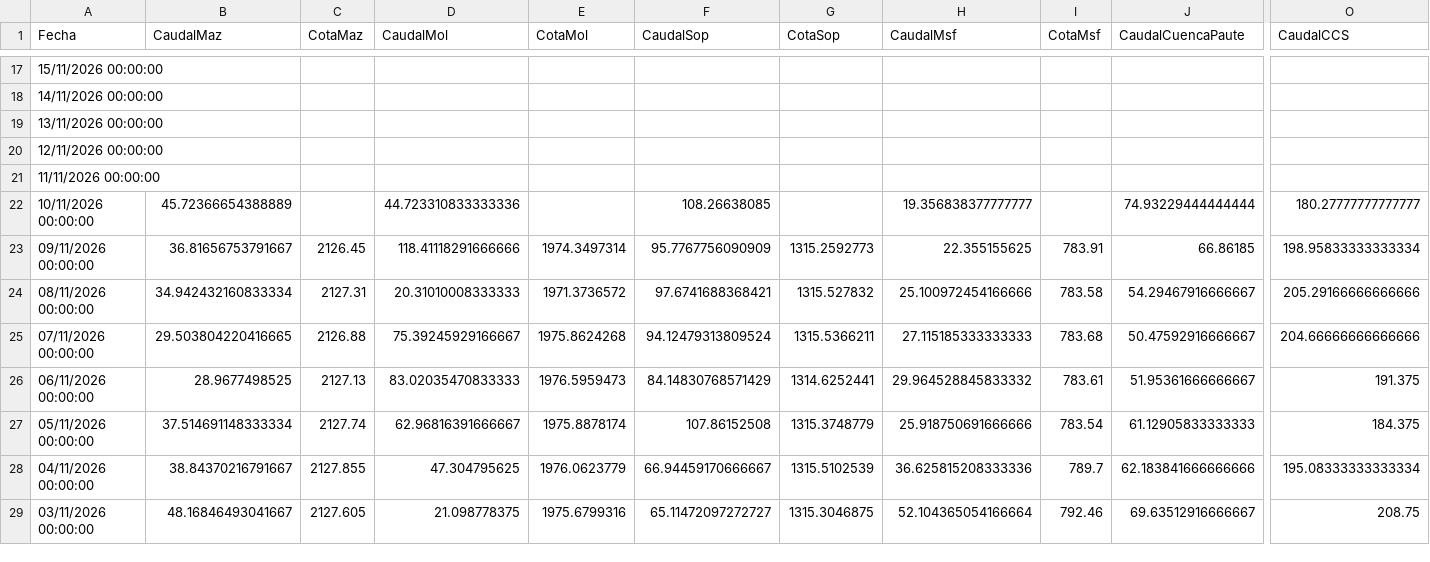
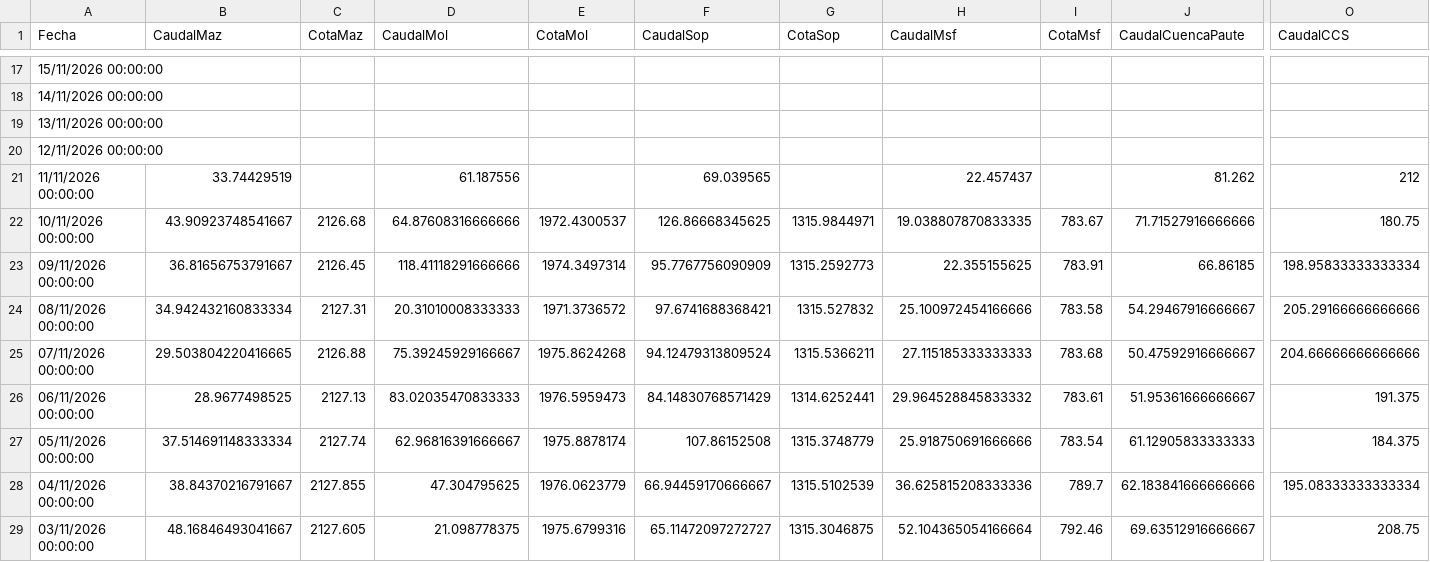
Before and after one commit to davidmunoz-create/hidroelectricasecuador, a CSV file: data/hidrologia-mensual.csv, drawn as a sheet; only a part is shown, gaps mark what is left out; the diff covers the shown part only; the diff names each change by its address in the sheet, - before the commit and + after, or states it on an @@ line.

```diff
--- a/data/hidrologia-mensual.csv
+++ b/data/hidrologia-mensual.csv
-B21 (CaudalMaz): (empty)
+B21 (CaudalMaz): 33.74429519
-D21 (CaudalMol): (empty)
+D21 (CaudalMol): 61.187556
-F21 (CaudalSop): (empty)
+F21 (CaudalSop): 69.039565
-H21 (CaudalMsf): (empty)
+H21 (CaudalMsf): 22.457437
-J21 (CaudalCuencaPaute): (empty)
+J21 (CaudalCuencaPaute): 81.262
-O21 (CaudalCCS): (empty)
+O21 (CaudalCCS): 212
-B22 (CaudalMaz): 45.72366654388889
+B22 (CaudalMaz): 43.90923748541667
-C22 (CotaMaz): (empty)
+C22 (CotaMaz): 2126.68
-D22 (CaudalMol): 44.723310833333336
+D22 (CaudalMol): 64.87608316666666
-E22 (CotaMol): (empty)
+E22 (CotaMol): 1972.4300537
-F22 (CaudalSop): 108.26638085
+F22 (CaudalSop): 126.86668345625
-G22 (CotaSop): (empty)
+G22 (CotaSop): 1315.9844971
-H22 (CaudalMsf): 19.356838377777777
+H22 (CaudalMsf): 19.038807870833335
-I22 (CotaMsf): (empty)
+I22 (CotaMsf): 783.67
-J22 (CaudalCuencaPaute): 74.93229444444444
+J22 (CaudalCuencaPaute): 71.71527916666666
-O22 (CaudalCCS): 180.27777777777777
+O22 (CaudalCCS): 180.75
```
Also changed, not shown: 4 edited cells elsewhere in this file, data/hidrologia-diario.csv, data/produccion-diario.csv, 1 other file.
